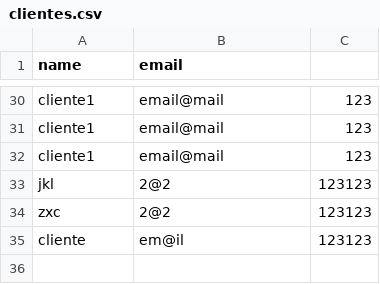
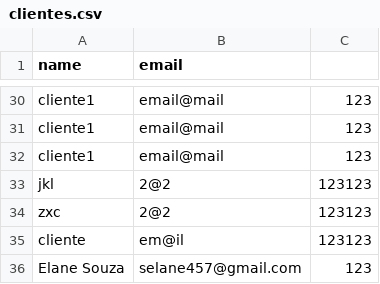
Before and after one commit to Bruno-Noobador/mylasycatalogdotcom, a CSV file: database/clientes.csv, drawn as a sheet; only a part is shown, gaps mark what is left out.

```diff
--- a/database/clientes.csv
+++ b/database/clientes.csv
@@ -35 +35,2 @@ zxc,2@2,123123
 cliente,em@il,123123
+Elane Souza,selane457@gmail.com,123
```
Also changed, not shown: 29 other files.
